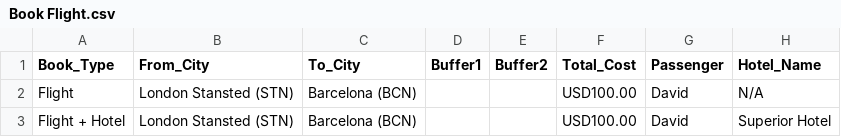
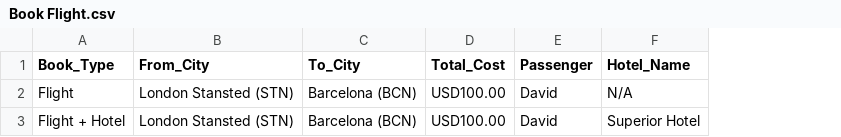
Before and after one commit to virtualmonster/OneTest_VBooking, a CSV file: vBooking_WebUI/Book Flight.csv, drawn as a sheet; the diff names each change by its address in the sheet, - before the commit and + after, or states it on an @@ line.

Commit message:
updated Book Flight Dataset

```diff
--- a/vBooking_WebUI/Book Flight.csv
+++ b/vBooking_WebUI/Book Flight.csv
-column D (Buffer1), empty
-column E (Buffer2), empty
```
Also changed, not shown: 3 other files.
